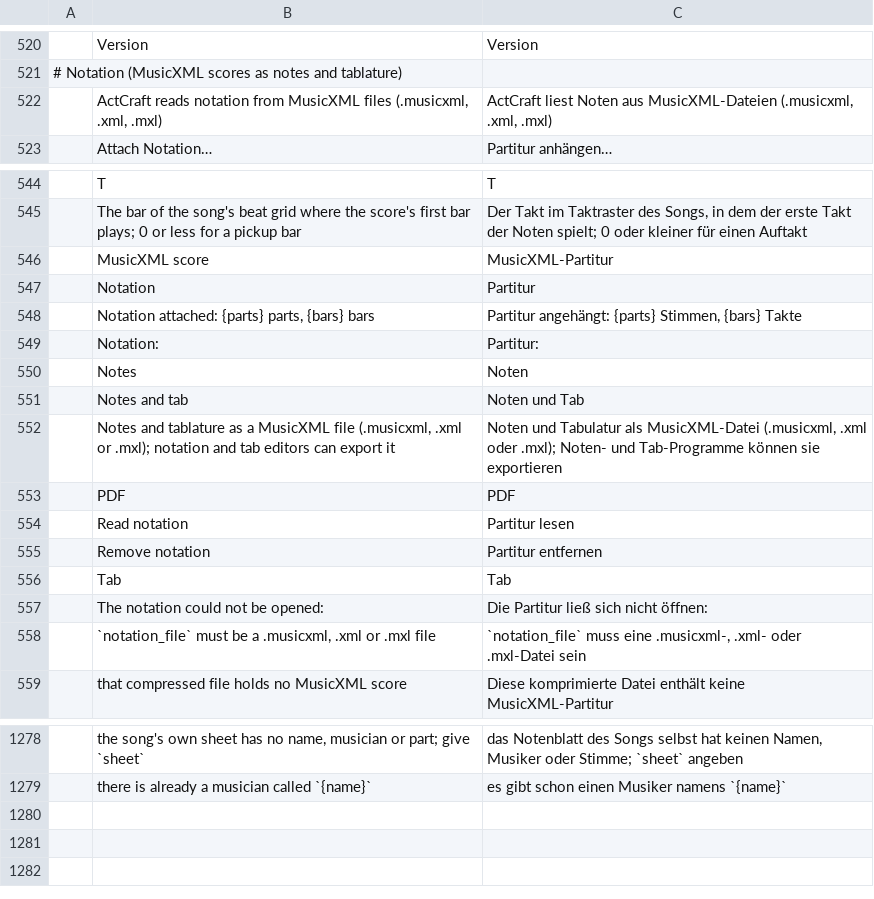
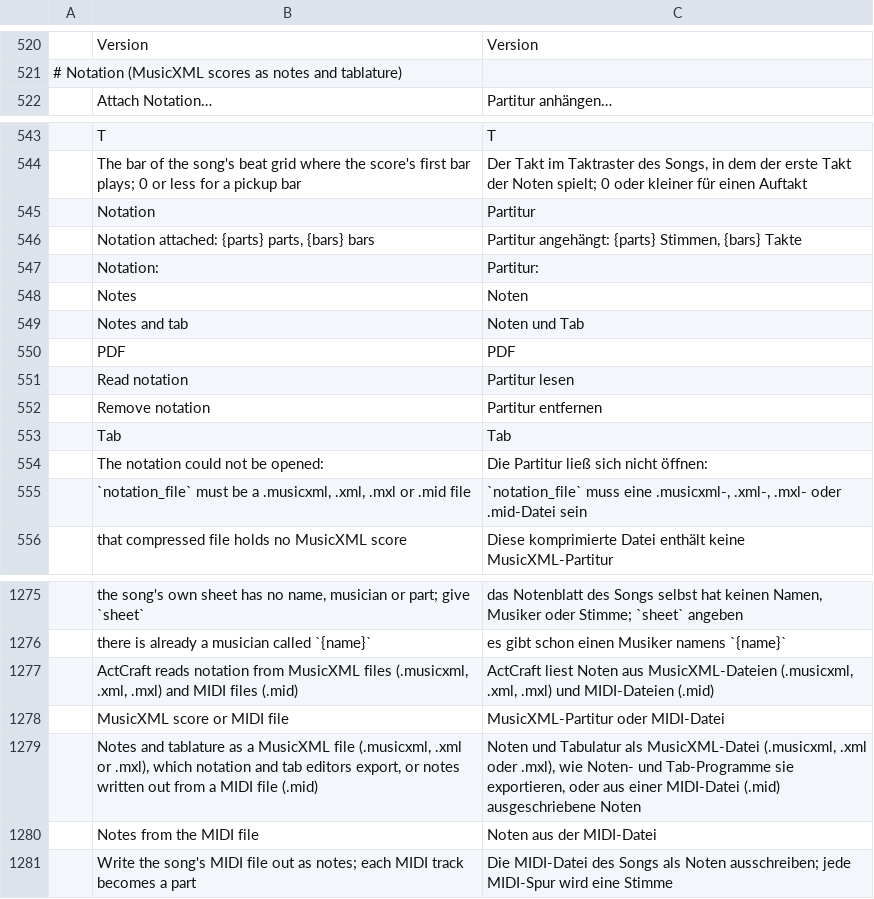
Before and after one commit to actcraftlive/ActCraft, a TSV file: crates/actcraft-ui/i18n/de.tsv, drawn as a sheet; only a part is shown, gaps mark what is left out.

Commit message:
Read MIDI files as notes (#93)
A Standard MIDI File (.mid) can now be attached as notation like a
MusicXML score, and the Sheet music tab offers "Notes from the MIDI
file" for the song's own MIDI file. Each track, and each channel of a
track, becomes a part, so a sheet can show one MIDI track for its
musician.

The reader (actcraft-notation's midi module, over craft-midi's SMF
reader) puts onsets and ends on a sixteenth grid, writes notes struck
together as chords lasting to their shortest note or the next chord,
fills the gaps with rests, splits odd lengths and bar-crossing notes
into tied values, and spells sharps or flats by the key. Time
signatures, keys and tempos come from the file. Channel 10 is written
by the General MIDI drum map, a piano on two staves split at middle C,
and guitars and basses (by program or name) also as tablature.

Notes later than the score's bar limit are left out, so a hostile file
cannot overflow or make millions of bars; a fuzz sweep over mutated
files is added.

```diff
--- a/crates/actcraft-ui/i18n/de.tsv
+++ b/crates/actcraft-ui/i18n/de.tsv
@@ -521,3 +521,2 @@
 # Notation (MusicXML scores as notes and tablature)
-	ActCraft reads notation from MusicXML files (.musicxml, .xml, .mxl)	ActCraft liest Noten aus MusicXML-Dateien (.musicxml, .xml, .mxl)
 	Attach Notation…	Partitur anhängen…
@@ -545,3 +544,2 @@
 	The bar of the song's beat grid where the score's first bar plays; 0 or less for a pickup bar	Der Takt im Taktraster des Songs, in dem der erste Takt der Noten spielt; 0 oder kleiner für einen Auftakt
-	MusicXML score	MusicXML-Partitur
 	Notation	Partitur
@@ -551,3 +549,2 @@
 	Notes and tab	Noten und Tab
-	Notes and tablature as a MusicXML file (.musicxml, .xml or .mxl); notation and tab editors can export it	Noten und Tabulatur als MusicXML-Datei (.musicxml, .xml oder .mxl); Noten- und Tab-Programme können sie exportieren
 	PDF	PDF
@@ -557,3 +554,3 @@
 	The notation could not be opened:	Die Partitur ließ sich nicht öffnen:
-	`notation_file` must be a .musicxml, .xml or .mxl file	`notation_file` muss eine .musicxml-, .xml- oder .mxl-Datei sein
+	`notation_file` must be a .musicxml, .xml, .mxl or .mid file	`notation_file` muss eine .musicxml-, .xml-, .mxl- oder .mid-Datei sein
 	that compressed file holds no MusicXML score	Diese komprimierte Datei enthält keine MusicXML-Partitur
@@ -1279 +1276,6 @@
 	there is already a musician called `{name}`	es gibt schon einen Musiker namens `{name}`
+	ActCraft reads notation from MusicXML files (.musicxml, .xml, .mxl) and MIDI files (.mid)	ActCraft liest Noten aus MusicXML-Dateien (.musicxml, .xml, .mxl) und MIDI-Dateien (.mid)
+	MusicXML score or MIDI file	MusicXML-Partitur oder MIDI-Datei
+	Notes and tablature as a MusicXML file (.musicxml, .xml or .mxl), which notation and tab editors export, or notes written out from a MIDI file (.mid)	Noten und Tabulatur als MusicXML-Datei (.musicxml, .xml oder .mxl), wie Noten- und Tab-Programme sie exportieren, oder aus einer MIDI-Datei (.mid) ausgeschriebene Noten
+	Notes from the MIDI file	Noten aus der MIDI-Datei
+	Write the song's MIDI file out as notes; each MIDI track becomes a part	Die MIDI-Datei des Songs als Noten ausschreiben; jede MIDI-Spur wird eine Stimme
```
Also changed, not shown: 13 other files.
